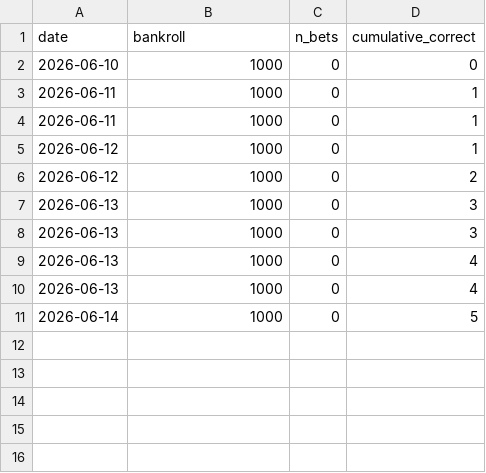
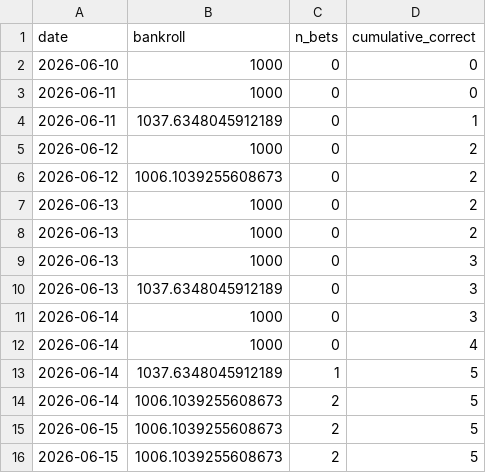
Before and after one commit to vincent-rgb-cpu/WM_2026, a CSV file: output/financial_benchmark.csv, drawn as a sheet.

```diff
--- a/output/financial_benchmark.csv
+++ b/output/financial_benchmark.csv
@@ -2,10 +2,15 @@ date,bankroll,n_bets,cumulative_correct
 2026-06-10,1000,0,0
-2026-06-11,1000,0,1
-2026-06-11,1000,0,1
-2026-06-12,1000,0,1
+2026-06-11,1000,0,0
+2026-06-11,1037.6348045912189,0,1
 2026-06-12,1000,0,2
+2026-06-12,1006.1039255608673,0,2
+2026-06-13,1000,0,2
+2026-06-13,1000,0,2
 2026-06-13,1000,0,3
-2026-06-13,1000,0,3
-2026-06-13,1000,0,4
-2026-06-13,1000,0,4
-2026-06-14,1000,0,5
+2026-06-13,1037.6348045912189,0,3
+2026-06-14,1000,0,3
+2026-06-14,1000,0,4
+2026-06-14,1037.6348045912189,1,5
+2026-06-14,1006.1039255608673,2,5
+2026-06-15,1006.1039255608673,2,5
+2026-06-15,1006.1039255608673,2,5
```
Also changed, not shown: output/evaluation_metrics.csv, output/fixture_predictions.csv, 11 other files.
